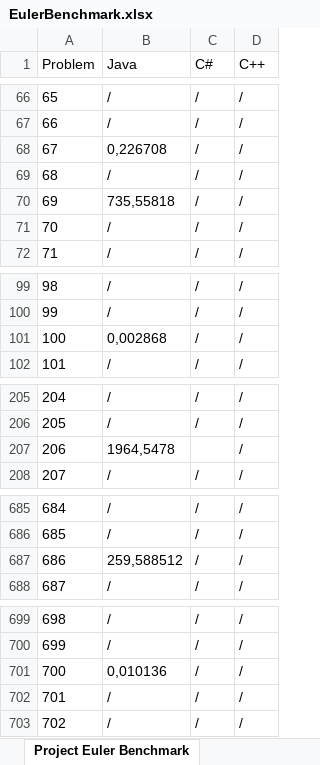
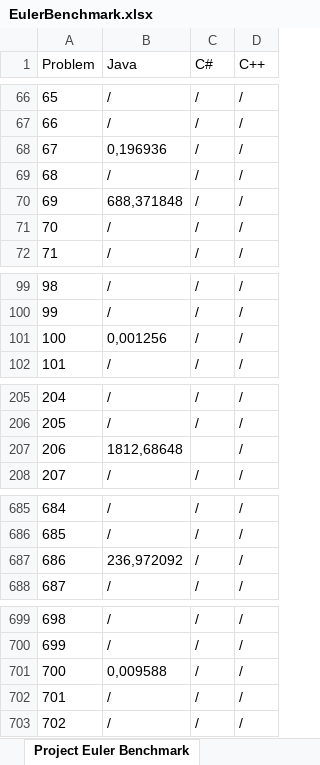
Before and after one commit to TheSwerik/ProjectEulerAnswers, an Excel workbook: EulerBenchmark.xlsx, sheet Project Euler Benchmark, drawn as a sheet; only a part is shown, gaps mark what is left out; values as stored, in another font and other column widths than the file's, no borders; the diff covers the shown part only; the diff names each change by its address in the sheet, - before the commit and + after, or states it on an @@ line.

Commit message:
benchmark

```diff
--- a/EulerBenchmark.xlsx (sheet Project Euler Benchmark)
+++ b/EulerBenchmark.xlsx (sheet Project Euler Benchmark)
-B68 (Java): 0,226708
+B68 (Java): 0,196936
-B70 (Java): 735,55818
+B70 (Java): 688,371848
-B101 (Java): 0,002868
+B101 (Java): 0,001256
-B207 (Java): 1964,5478
+B207 (Java): 1812,68648
-B687 (Java): 259,588512
+B687 (Java): 236,972092
-B701 (Java): 0,010136
+B701 (Java): 0,009588
```
Also changed, not shown: 86 edited cells elsewhere in this sheet.
